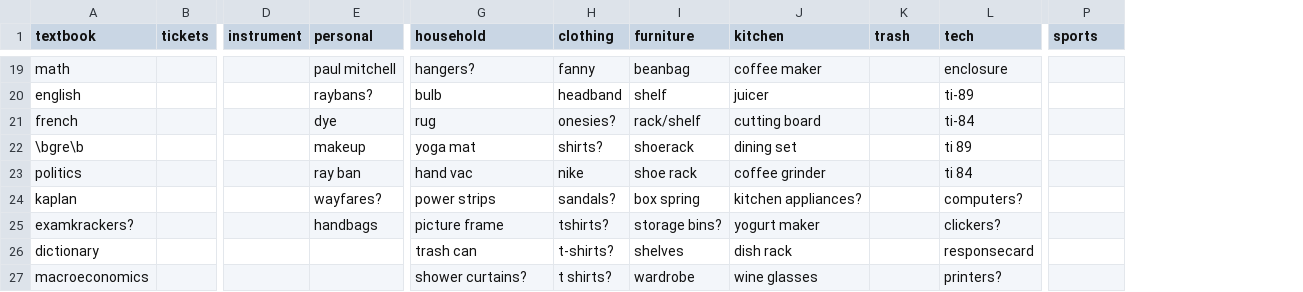
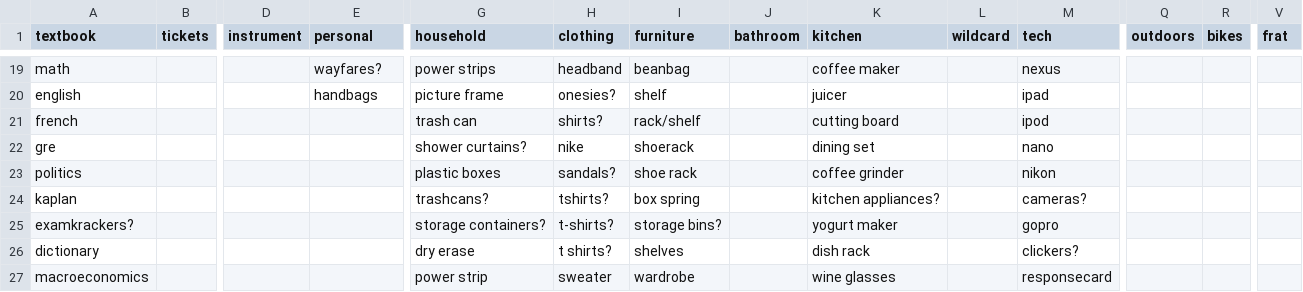
Before and after one commit to AlJohri/nucraigslist, a CSV file: word_bank.csv, drawn as a sheet; only a part is shown, gaps mark what is left out; removed rows and columns are numbered as before the commit, all else as after; rows hold the shown columns only; the diff covers the shown part only; the diff names each change by its address in the sheet, - before the commit and + after, or states it on an @@ line.

```diff
--- a/word_bank.csv
+++ b/word_bank.csv
+column J (bathroom), empty
+column R (bikes), empty
+column V (frat), empty
-L1: trash
+L1: wildcard
-Q1: sports
+Q1: outdoors
-E19 (personal): paul mitchell
+E19 (personal): wayfares?
-G19 (household): hangers?
+G19 (household): power strips
-H19 (clothing): fanny
+H19 (clothing): headband
-M19 (tech): enclosure
+M19 (tech): nexus
-E20 (personal): raybans?
+E20 (personal): handbags
-G20 (household): bulb
+G20 (household): picture frame
-H20 (clothing): headband
+H20 (clothing): onesies?
-M20 (tech): ti-89
+M20 (tech): ipad
-E21 (personal): dye
+E21 (personal): (empty)
-G21 (household): rug
+G21 (household): trash can
-H21 (clothing): onesies?
+H21 (clothing): shirts?
-M21 (tech): ti-84
+M21 (tech): ipod
-row 22: \bgre\b |  |  | makeup | yoga mat | shirts? | shoerack | dining set |  | ti 89
+row 22: gre |  |  |  | shower curtains? | nike | shoerack |  | dining set |  | nano
-E23 (personal): ray ban
+E23 (personal): (empty)
-G23 (household): hand vac
+G23 (household): plastic boxes
-H23 (clothing): nike
+H23 (clothing): sandals?
-M23 (tech): ti 84
+M23 (tech): nikon
-E24 (personal): wayfares?
+E24 (personal): (empty)
-G24 (household): power strips
+G24 (household): trashcans?
-H24 (clothing): sandals?
+H24 (clothing): tshirts?
-M24 (tech): computers?
+M24 (tech): cameras?
-E25 (personal): handbags
+E25 (personal): (empty)
-G25 (household): picture frame
+G25 (household): storage containers?
-H25 (clothing): tshirts?
+H25 (clothing): t-shirts?
-M25 (tech): clickers?
+M25 (tech): gopro
-G26 (household): trash can
+G26 (household): dry erase
-H26 (clothing): t-shirts?
+H26 (clothing): t shirts?
-M26 (tech): responsecard
+M26 (tech): clickers?
-G27 (household): shower curtains?
+G27 (household): power strip
-H27 (clothing): t shirts?
+H27 (clothing): sweater
-M27 (tech): printers?
+M27 (tech): responsecard
```
Also changed, not shown: 6 added rows, 6 removed rows and 99 edited cells elsewhere in this file, 1 other file.
